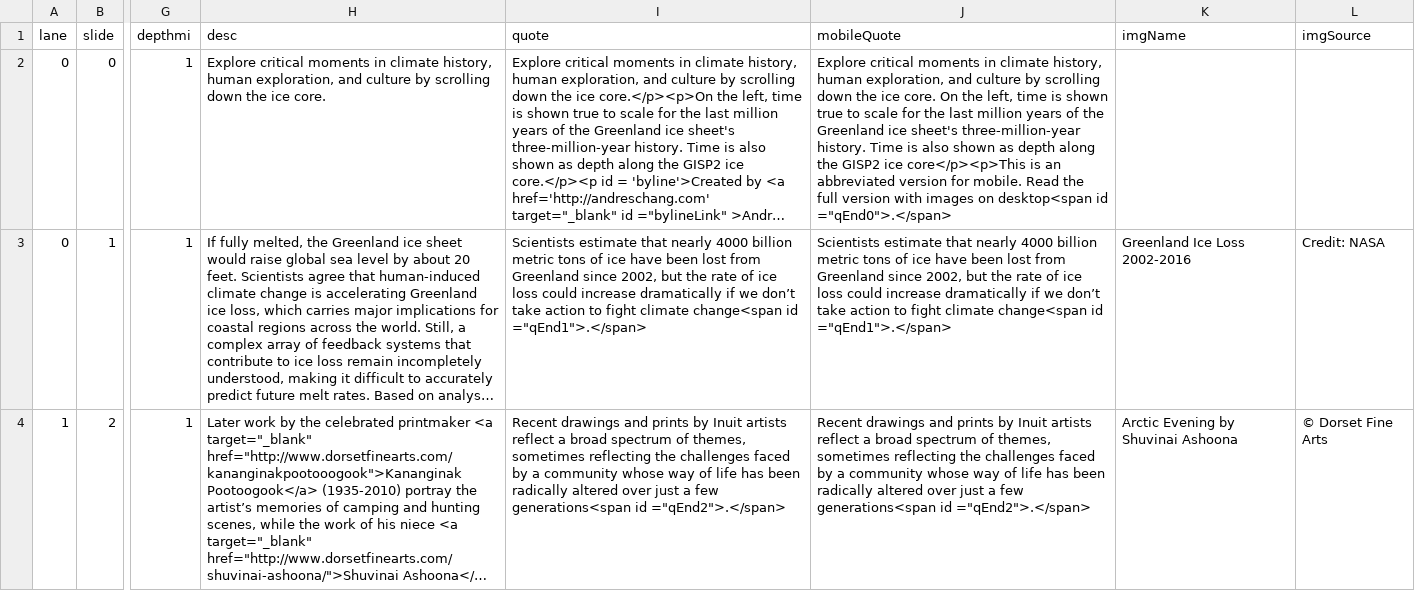
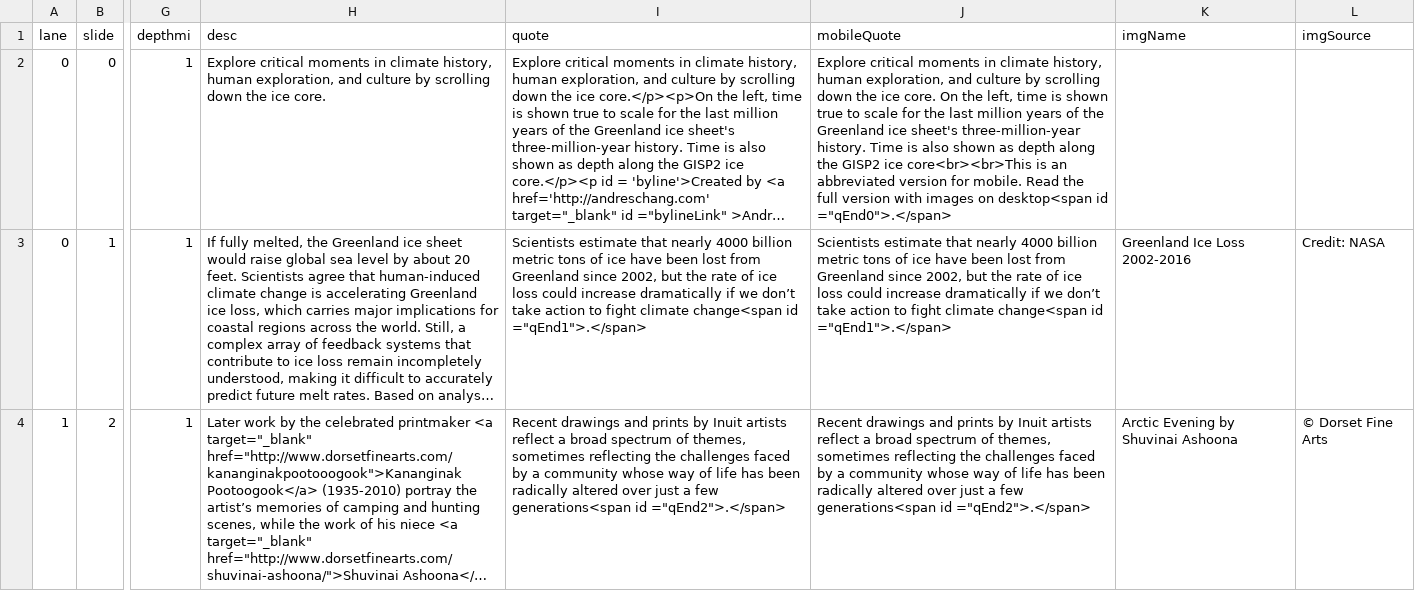
Before and after one commit to andreschang/an-arctic-timeline, a TSV file: timeline.5.1.tsv, drawn as a sheet; only a part is shown, gaps mark what is left out; long unchanged cells end in …; the diff names each change by its address in the sheet, - before the commit and + after, or states it on an @@ line.

Commit message:
+ mobile text size

```diff
--- a/timeline.5.1.tsv
+++ b/timeline.5.1.tsv
-J2 (mobileQuote): …GISP2 ice core</p><p>This is an…
+J2 (mobileQuote): …GISP2 ice core<br><br>This is an…
```
Also changed, not shown: 1 other file.
